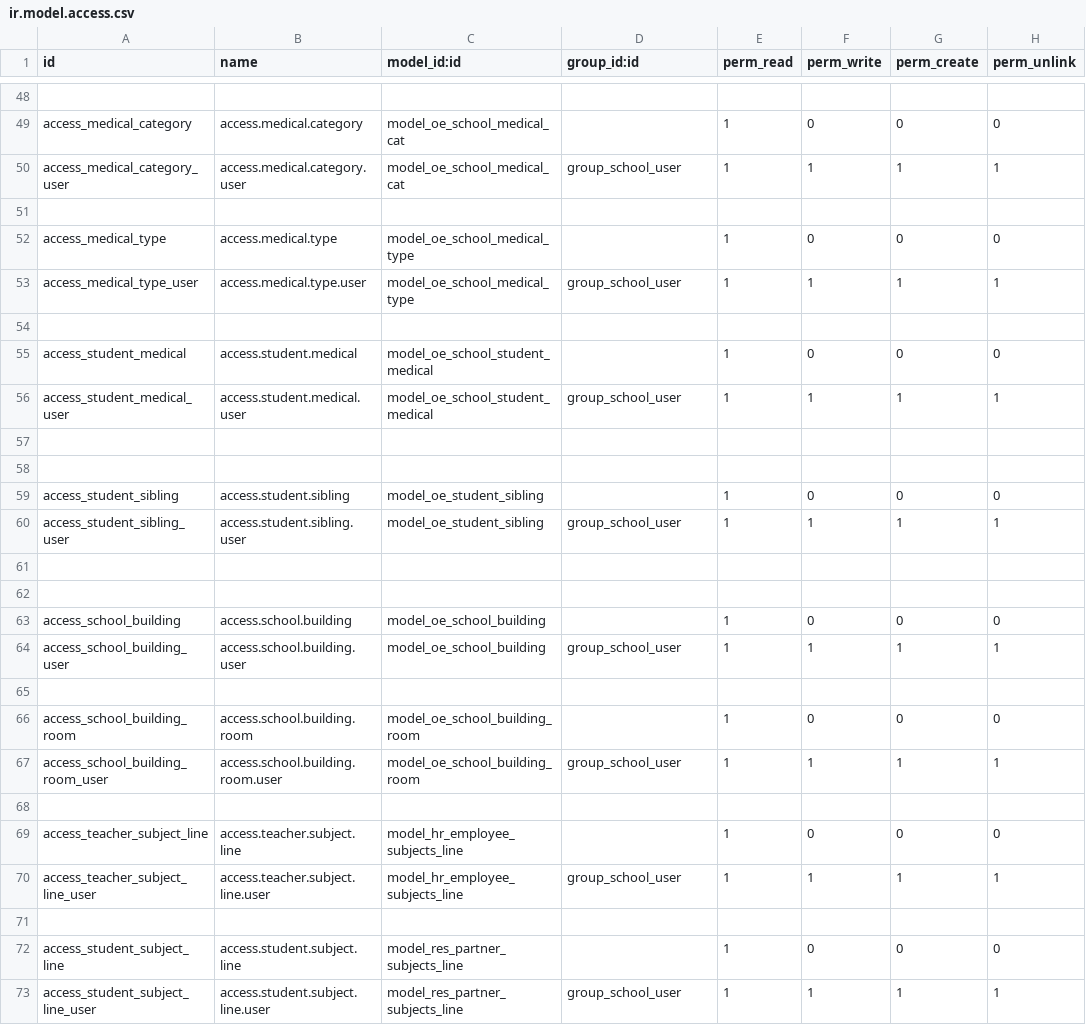
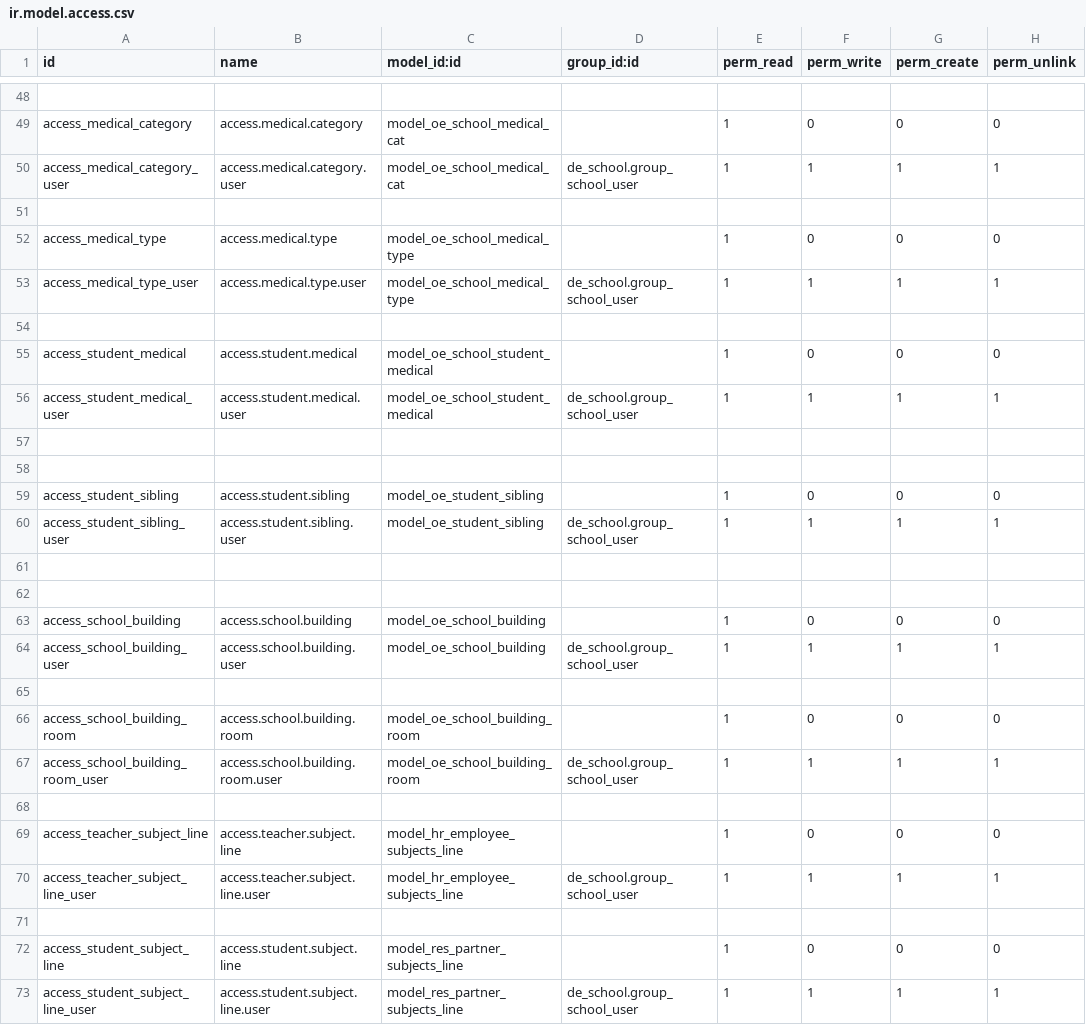
Before and after one commit to titocarlos080/modulo_colV2, a CSV file: security/ir.model.access.csv, drawn as a sheet; only a part is shown, gaps mark what is left out; the diff covers the shown part only; the diff names each change by its address in the sheet, - before the commit and + after, or states it on an @@ line.

```diff
--- a/security/ir.model.access.csv
+++ b/security/ir.model.access.csv
-D50 (group_id:id): group_school_user
+D50 (group_id:id): de_school.group_school_user
-D53 (group_id:id): group_school_user
+D53 (group_id:id): de_school.group_school_user
-D56 (group_id:id): group_school_user
+D56 (group_id:id): de_school.group_school_user
-D60 (group_id:id): group_school_user
+D60 (group_id:id): de_school.group_school_user
-D64 (group_id:id): group_school_user
+D64 (group_id:id): de_school.group_school_user
-D67 (group_id:id): group_school_user
+D67 (group_id:id): de_school.group_school_user
-D70 (group_id:id): group_school_user
+D70 (group_id:id): de_school.group_school_user
-D73 (group_id:id): group_school_user
+D73 (group_id:id): de_school.group_school_user
```
Also changed, not shown: 14 edited cells elsewhere in this file.
